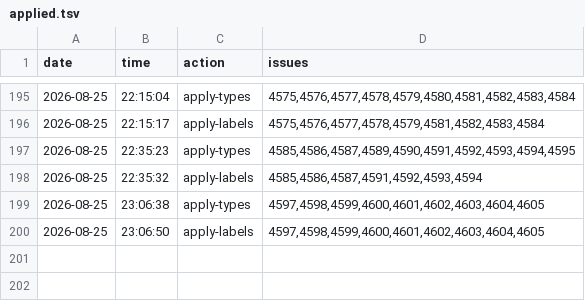
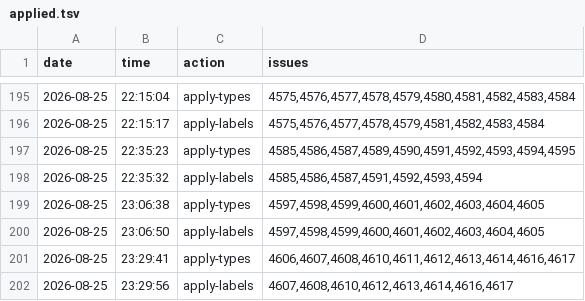
Before and after one commit to d-torrance/M2, a TSV file: bug-triage/applied.tsv, drawn as a sheet; only a part is shown, gaps mark what is left out.

```diff
--- a/bug-triage/applied.tsv
+++ b/bug-triage/applied.tsv
@@ -200 +200,3 @@ date	time	action	issues
 2026-08-25	23:06:50	apply-labels	4597,4598,4599,4600,4601,4602,4603,4604,4605
+2026-08-25	23:29:41	apply-types	4606,4607,4608,4610,4611,4612,4613,4614,4616,4617
+2026-08-25	23:29:56	apply-labels	4607,4608,4610,4612,4613,4614,4616,4617
```
Also changed, not shown: bug-triage/approved.tsv, 2 other files.
